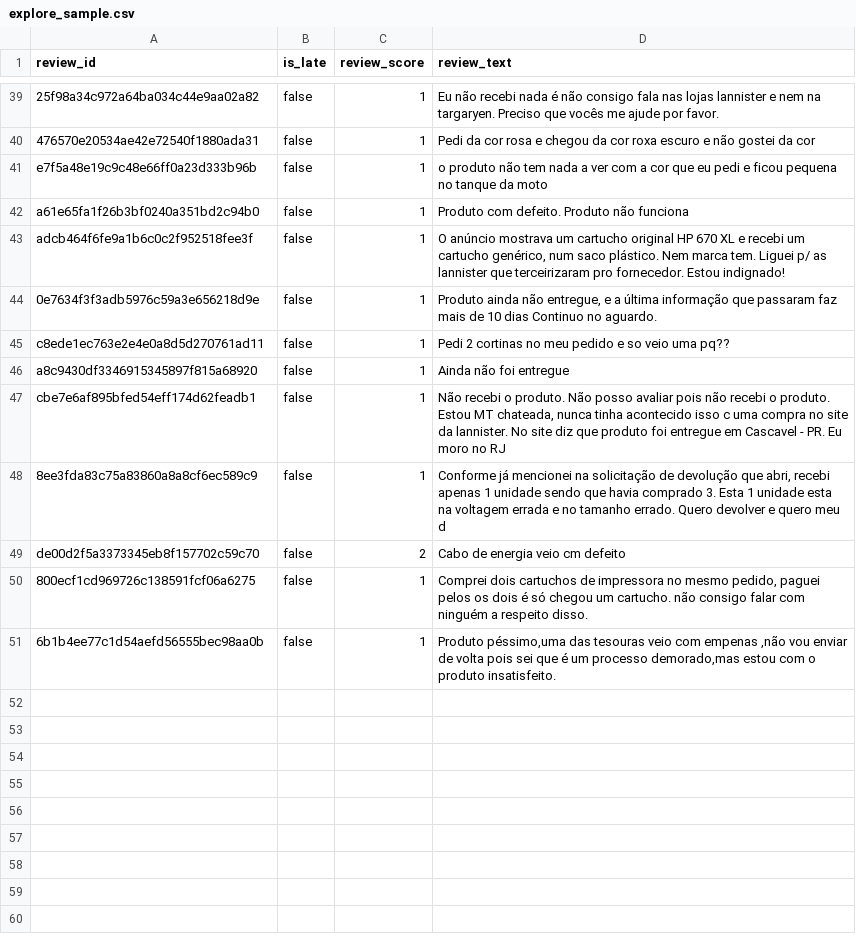
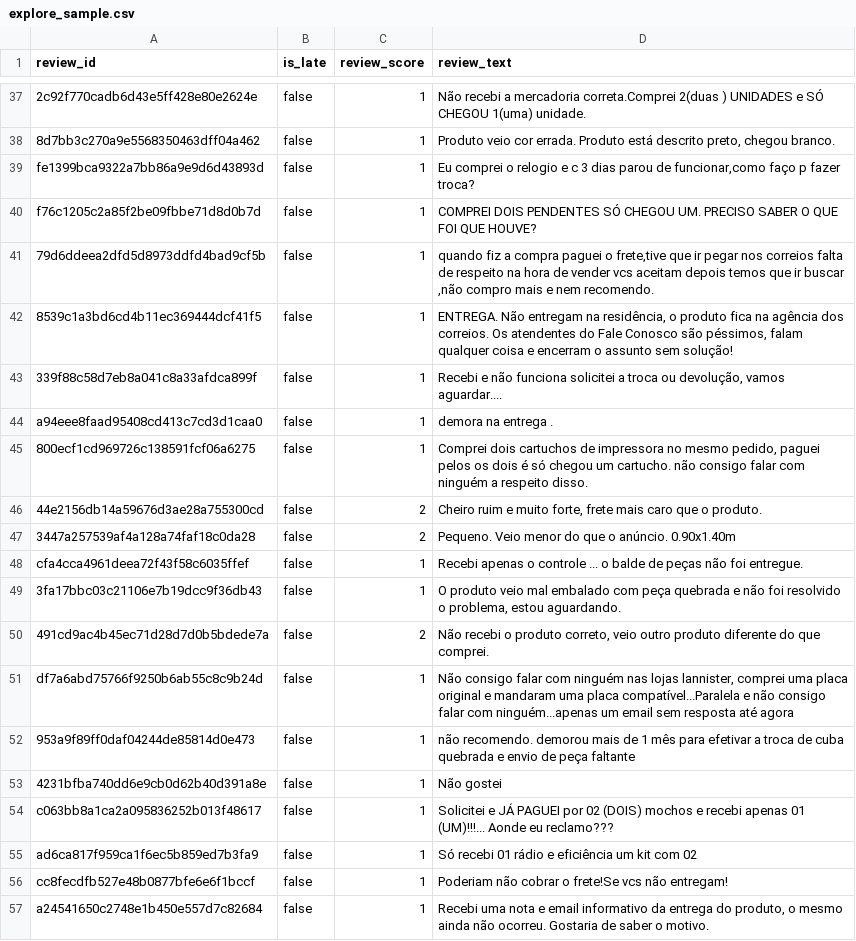
Before and after one commit to yongjin-hong/olist_analysis, a CSV file: data/processed/explore_sample.csv, drawn as a sheet; only a part is shown, gaps mark what is left out; removed rows and columns are numbered as before the commit, all else as after; the diff covers the shown part only; the diff names each change by its address in the sheet, - before the commit and + after, or states it on an @@ line.

```diff
--- a/data/processed/explore_sample.csv
+++ b/data/processed/explore_sample.csv
-A37 (review_id): 25f98a34c972a64ba034c44e9aa02a82
+A37 (review_id): 2c92f770cadb6d43e5ff428e80e2624e
-D37 (review_text): Eu não recebi nada é não consigo fala nas lojas lannister e nem na targaryen. Preciso que vocês me ajude por favor.
+D37 (review_text): Não recebi a mercadoria correta.Comprei 2(duas ) UNIDADES e SÓ CHEGOU 1(uma) unidade.
-A38 (review_id): 476570e20534ae42e72540f1880ada31
+A38 (review_id): 8d7bb3c270a9e5568350463dff04a462
-D38 (review_text): Pedi da cor rosa e chegou da cor roxa escuro e não gostei da cor
+D38 (review_text): Produto veio cor errada. Produto está descrito preto, chegou branco.
-A39 (review_id): e7f5a48e19c9c48e66ff0a23d333b96b
+A39 (review_id): fe1399bca9322a7bb86a9e9d6d43893d
-D39 (review_text): o produto não tem nada a ver com a cor que eu pedi e ficou pequena no tanque da moto
+D39 (review_text): Eu comprei o relogio e c 3 dias parou de funcionar,como faço p fazer troca?
-A40 (review_id): a61e65fa1f26b3bf0240a351bd2c94b0
+A40 (review_id): f76c1205c2a85f2be09fbbe71d8d0b7d
-D40 (review_text): Produto com defeito. Produto não funciona
+D40 (review_text): COMPREI DOIS PENDENTES SÓ CHEGOU UM. PRECISO SABER O QUE FOI QUE HOUVE?
-A41 (review_id): adcb464f6fe9a1b6c0c2f952518fee3f
+A41 (review_id): 79d6ddeea2dfd5d8973ddfd4bad9cf5b
-D41 (review_text): O anúncio mostrava um cartucho original HP 670 XL e recebi um cartucho genérico, num saco plástico. Nem marca tem. Liguei p/ as lannister que terceirizaram pro fornecedor. Estou indignado!
+D41 (review_text): quando fiz a compra paguei o frete,tive que ir pegar nos correios falta de respeito na hora de vender vcs aceitam depois temos que ir buscar ,não compro mais e nem recomendo.
-A42 (review_id): 0e7634f3f3adb5976c59a3e656218d9e
+A42 (review_id): 8539c1a3bd6cd4b11ec369444dcf41f5
-D42 (review_text): Produto ainda não entregue, e a última informação que passaram faz mais de 10 dias Continuo no aguardo.
+D42 (review_text): ENTREGA. Não entregam na residência, o produto fica na agência dos correios. Os atendentes do Fale Conosco são péssimos, falam qualquer coisa e encerram o assunto sem solução!
-A43 (review_id): c8ede1ec763e2e4e0a8d5d270761ad11
+A43 (review_id): 339f88c58d7eb8a041c8a33afdca899f
-D43 (review_text): Pedi 2 cortinas no meu pedido e so veio uma pq??
+D43 (review_text): Recebi e não funciona solicitei a troca ou devolução, vamos aguardar....
-A44 (review_id): a8c9430df3346915345897f815a68920
+A44 (review_id): a94eee8faad95408cd413c7cd3d1caa0
-D44 (review_text): Ainda não foi entregue
+D44 (review_text): demora na entrega .
-row 47: cbe7e6af895bfed54eff174d62feadb1 | false | 1 | Não recebi o produto. Não posso avaliar pois não recebi o produto. Estou MT chateada, nunca tinha acontecido isso c uma compra no site da lannister. No site diz que produto foi entregue em Cascavel - PR. Eu moro no RJ
-row 48: 8ee3fda83c75a83860a8a8cf6ec589c9 | false | 1 | Conforme já mencionei na solicitação de devolução que abri, recebi apenas 1 unidade sendo que havia comprado 3. Esta 1 unidade esta na voltagem errada e no tamanho errado. Quero devolver e quero meu d
-row 49: de00d2f5a3373345eb8f157702c59c70 | false | 2 | Cabo de energia veio cm defeito
+row 46: 44e2156db14a59676d3ae28a755300cd | false | 2 | Cheiro ruim e muito forte, frete mais caro que o produto.
+row 47: 3447a257539af4a128a74faf18c0da28 | false | 2 | Pequeno. Veio menor do que o anúncio. 0.90x1.40m
+row 48: cfa4cca4961deea72f43f58c6035ffef | false | 1 | Recebi apenas o controle ... o balde de peças não foi entregue.
+row 49: 3fa17bbc03c21106e7b19dcc9f36db43 | false | 1 | O produto veio mal embalado com peça quebrada e não foi resolvido o problema, estou aguardando.
+row 50: 491cd9ac4b45ec71d28d7d0b5bdede7a | false | 2 | Não recebi o produto correto, veio outro produto diferente do que comprei.
+row 51: df7a6abd75766f9250b6ab55c8c9b24d | false | 1 | Não consigo falar com ninguém nas lojas lannister, comprei uma placa original e mandaram uma placa compatível...Paralela e não consigo falar com ninguém...apenas um email sem resposta até agora
+row 52: 953a9f89ff0daf04244de85814d0e473 | false | 1 | não recomendo. demorou mais de 1 mês para efetivar a troca de cuba quebrada e envio de peça faltante
+row 53: 4231bfba740dd6e9cb0d62b40d391a8e | false | 1 | Não gostei
+row 54: c063bb8a1ca2a095836252b013f48617 | false | 1 | Solicitei e JÁ PAGUEI por 02 (DOIS) mochos e recebi apenas 01 (UM)!!!... Aonde eu reclamo???
+row 55: ad6ca817f959ca1f6ec5b859ed7b3fa9 | false | 1 | Só recebi 01 rádio e eficiência um kit com 02
+row 56: cc8fecdfb527e48b0877bfe6e6f1bccf | false | 1 | Poderiam não cobrar o frete!Se vcs não entregam!
-A57 (review_id): 6b1b4ee77c1d54aefd56555bec98aa0b
+A57 (review_id): a24541650c2748e1b450e557d7c82684
-D57 (review_text): Produto péssimo,uma das tesouras veio com empenas ,não vou enviar de volta pois sei que é um processo demorado,mas estou com o produto insatisfeito.
+D57 (review_text): Recebi uma nota e email informativo da entrega do produto, o mesmo ainda não ocorreu. Gostaria de saber o motivo.
```
Also changed, not shown: 17 added rows, 5 removed rows and 24 edited cells elsewhere in this file, 8 other files.
